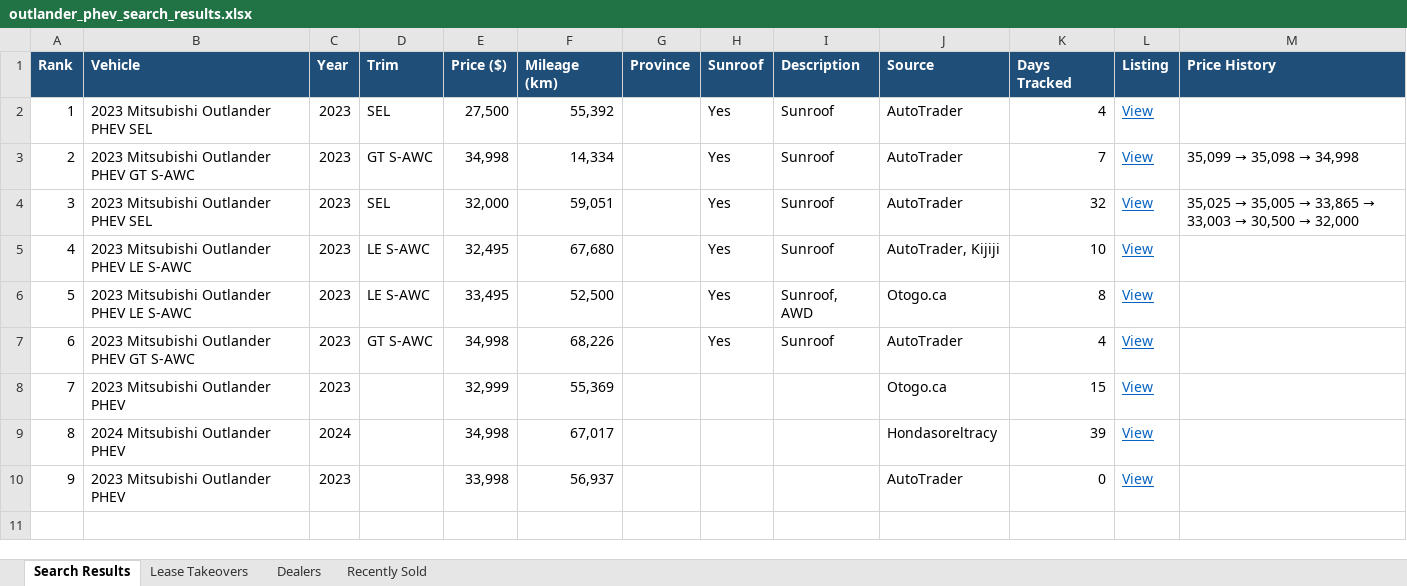
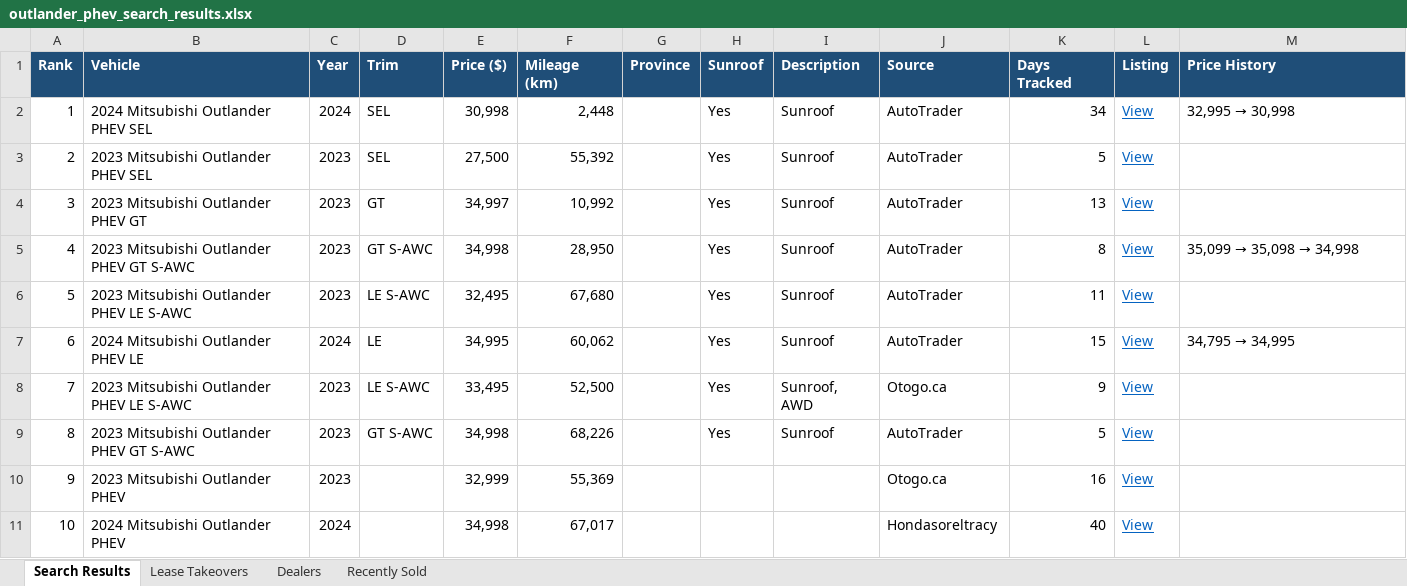
Before and after one commit to mdnaseershah/phev-rav4-search, an Excel workbook: outlander_phev_search_results.xlsx, sheet Search Results, drawn as a sheet; values as stored, in another font and other column widths than the file's, no borders; removed rows and columns are numbered as before the commit, all else as after; the diff names each change by its address in the sheet, - before the commit and + after, or states it on an @@ line.

```diff
--- a/outlander_phev_search_results.xlsx (sheet Search Results)
+++ b/outlander_phev_search_results.xlsx (sheet Search Results)
+row 2: 1 | 2024 Mitsubishi Outlander PHEV SEL | 2024 | SEL | 30,998 | 2,448 |  | Yes | Sunroof | AutoTrader | 34 | View | 32,995 → 30,998
@@ column A (Rank) renumbered between rows 3 and 11 @@
-K3 (Days Tracked): 4
+K3 (Days Tracked): 5
+row 4: 3 | 2023 Mitsubishi Outlander PHEV GT | 2023 | GT | 34,997 | 10,992 |  | Yes | Sunroof | AutoTrader | 13 | View
-F5 (Mileage (km)): 14,334
+F5 (Mileage (km)): 28,950
-K5 (Days Tracked): 7
+K5 (Days Tracked): 8
-row 4: 3 | 2023 Mitsubishi Outlander PHEV SEL | 2023 | SEL | 32,000 | 59,051 |  | Yes | Sunroof | AutoTrader | 32 | View | 35,025 → 35,005 → 33,865 → 33,003 → 30,500 → 32,000
-J6 (Source): AutoTrader, Kijiji
+J6 (Source): AutoTrader
-K6 (Days Tracked): 10
+K6 (Days Tracked): 11
+row 7: 6 | 2024 Mitsubishi Outlander PHEV LE | 2024 | LE | 34,995 | 60,062 |  | Yes | Sunroof | AutoTrader | 15 | View | 34,795 → 34,995
-K8 (Days Tracked): 8
+K8 (Days Tracked): 9
-K9 (Days Tracked): 4
+K9 (Days Tracked): 5
-K10 (Days Tracked): 15
+K10 (Days Tracked): 16
-K11 (Days Tracked): 39
+K11 (Days Tracked): 40
-row 10: 9 | 2023 Mitsubishi Outlander PHEV | 2023 |  | 33,998 | 56,937 |  |  |  | AutoTrader | 0 | View
```
Also changed, not shown: sheet Recently Sold, 3 other files.
